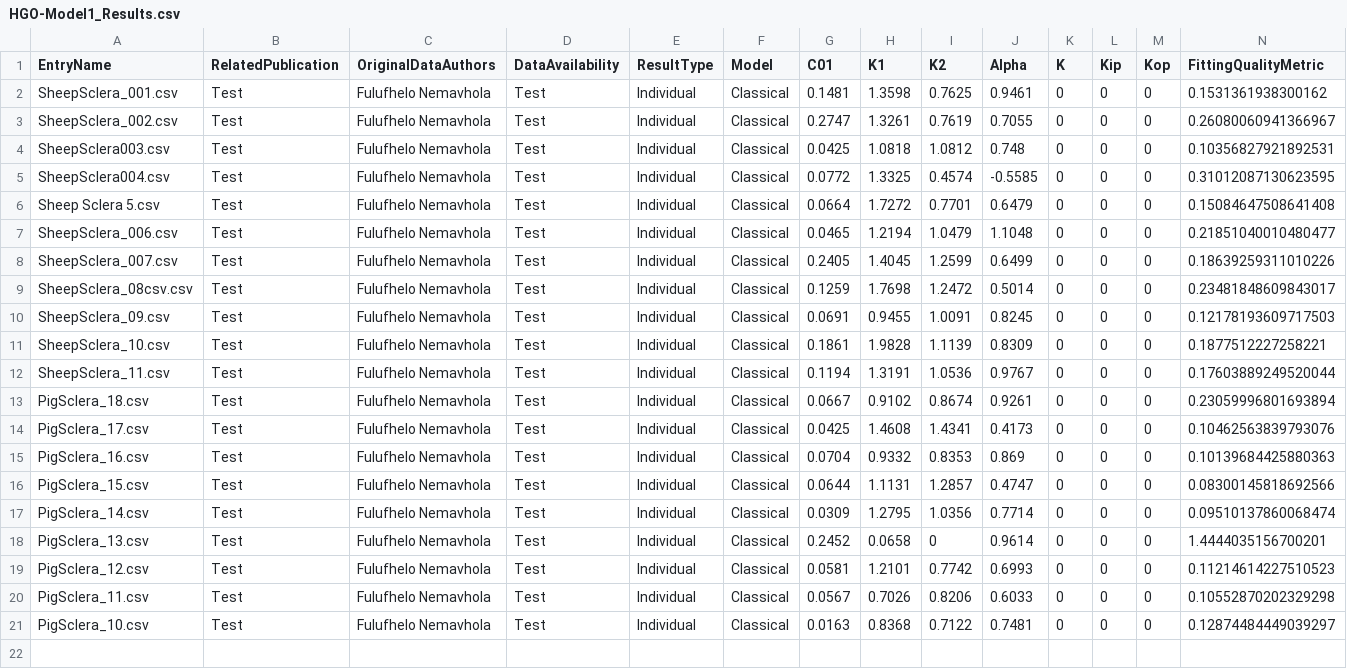
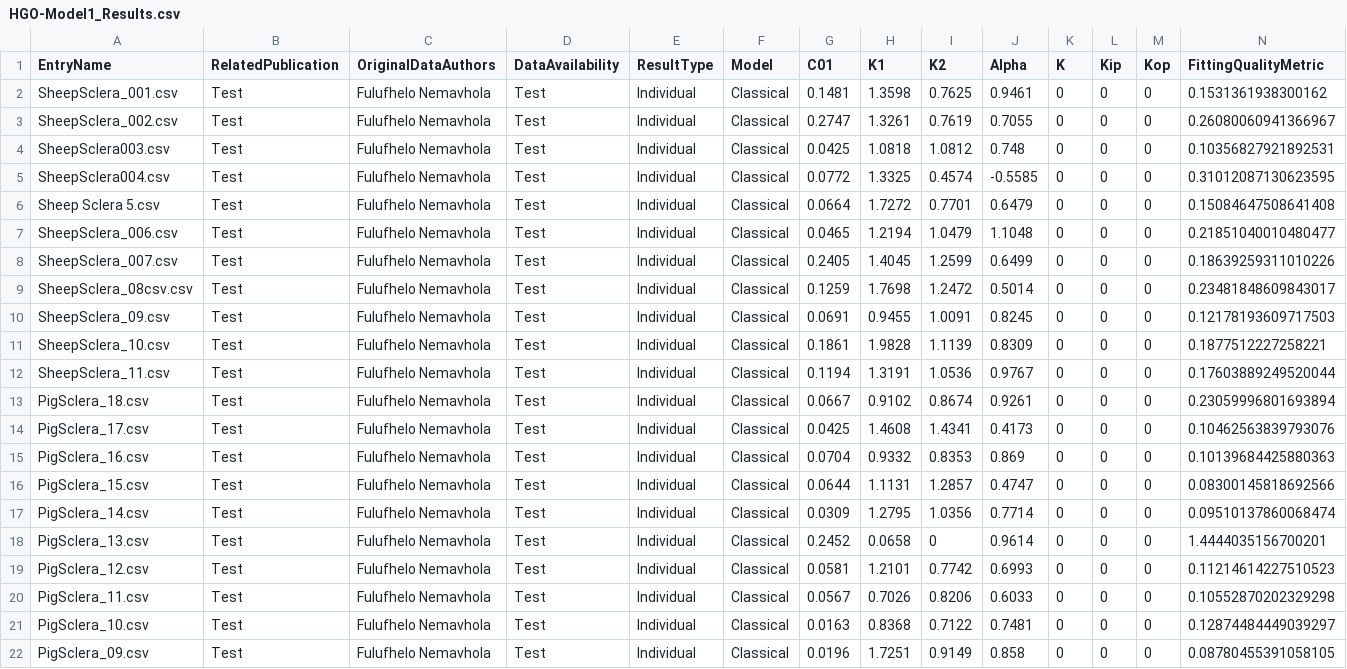
Before and after one commit to Fit2Tissue/Hyperelastic-Material-Models, a CSV file: HGO-Model1_Results.csv, drawn as a sheet; only a part is shown; rows hold the shown columns only; the diff names each change by its address in the sheet, - before the commit and + after, or states it on an @@ line.

Commit message:
Append results for HGO-Model1 with note

```diff
--- a/HGO-Model1_Results.csv
+++ b/HGO-Model1_Results.csv
+row 22: PigSclera_09.csv | Test | Fulufhelo Nemavhola | Test | Individual | Classical | 0.0196 | 1.7251 | 0.9149 | 0.858 | 0 | 0 | 0 | 0.08780455391058105
```
